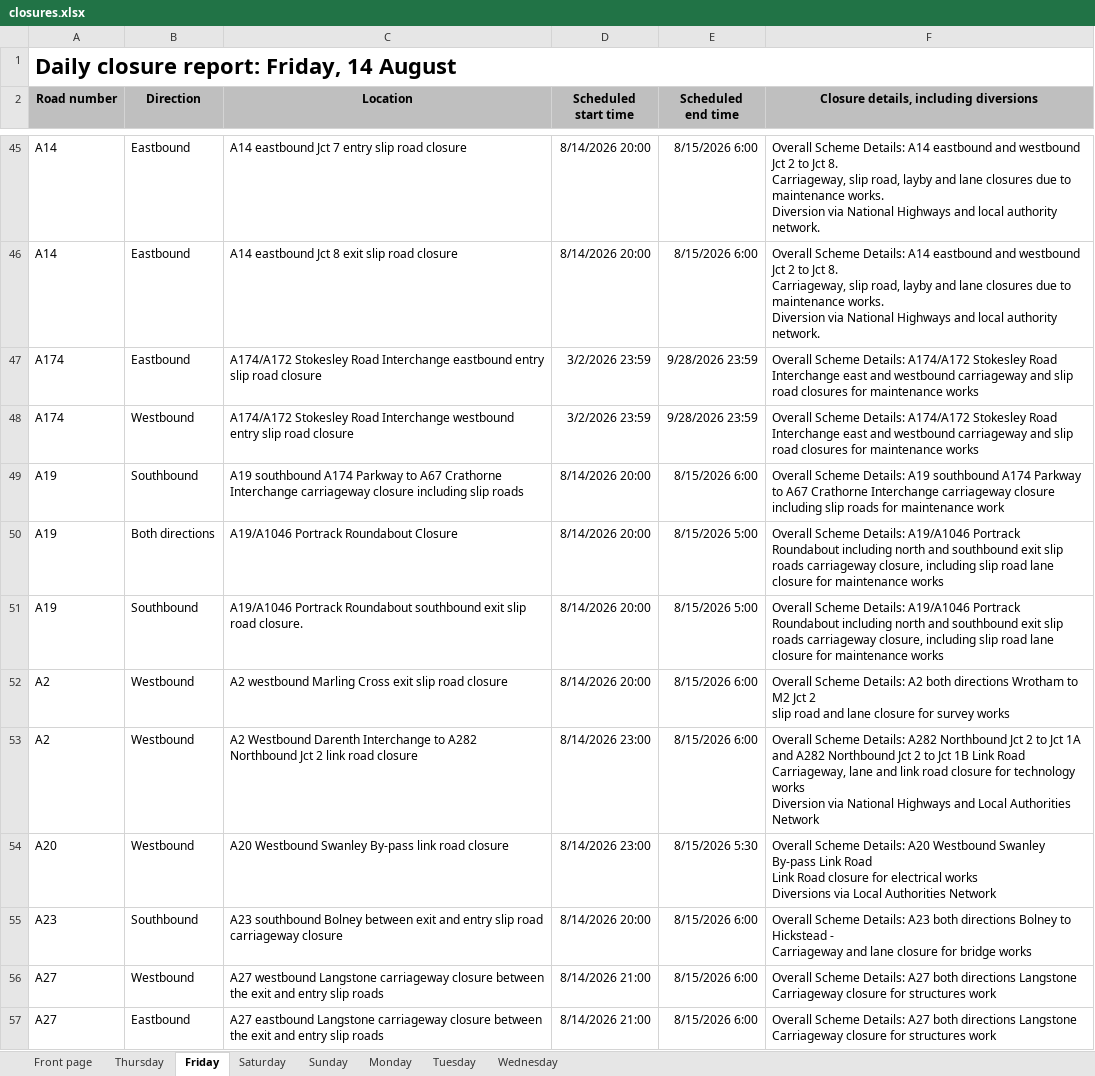
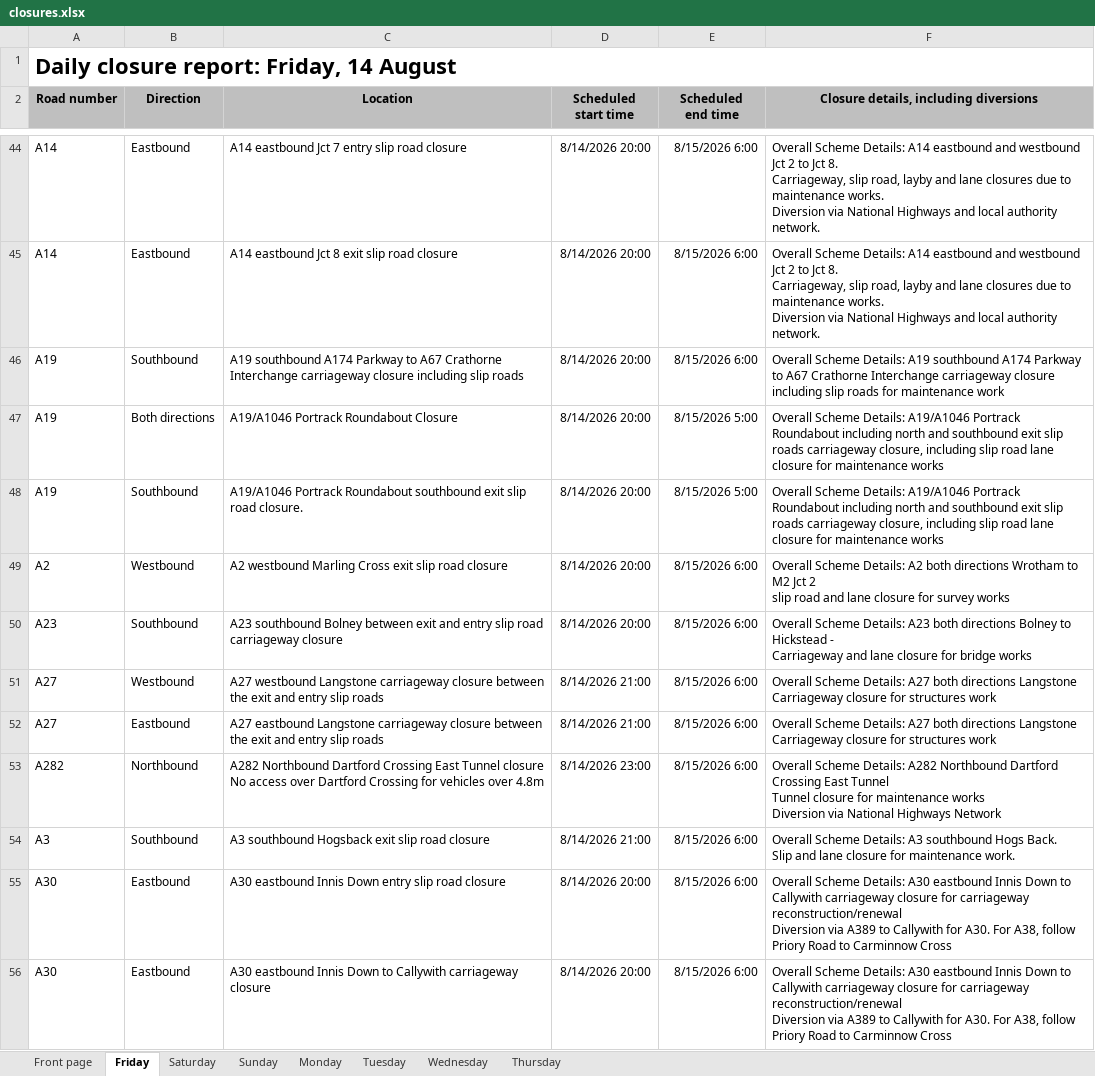
Before and after one commit to mnmred/uk-route-checker, an Excel workbook: closures.xlsx, sheet Friday, drawn as a sheet; only a part is shown, gaps mark what is left out; the shorter side is filled out with more unchanged rows; values as stored, in another font and other column widths than the file's, no borders; charts and pictures and conditional formats not drawn; removed rows and columns are numbered as before the commit, all else as after; ↵ is a line break in a cell; the diff covers the shown part only; the diff names each change by its address in the sheet, - before the commit and + after, or states it on an @@ line.

```diff
--- a/closures.xlsx (sheet Friday)
+++ b/closures.xlsx (sheet Friday)
@@ sheet tab order changed: Front page | Friday | Saturday | Sunday | Monday | Tuesday | Wednesday | Thursday @@
-row 47: A174 | Eastbound | A174/A172 Stokesley Road Interchange eastbound entry slip road closure | 3/2/2026 23:59 | 9/28/2026 23:59 | Overall Scheme Details: A174/A172 Stokesley Road Interchange east and westbound carriageway and slip road closures for maintenance works
-row 48: A174 | Westbound | A174/A172 Stokesley Road Interchange westbound entry slip road closure | 3/2/2026 23:59 | 9/28/2026 23:59 | Overall Scheme Details: A174/A172 Stokesley Road Interchange east and westbound carriageway and slip road closures for maintenance works
-row 53: A2 | Westbound | A2 Westbound Darenth Interchange to A282 Northbound Jct 2 link road closure | 8/14/2026 23:00 | 8/15/2026 6:00 | Overall Scheme Details: A282 Northbound Jct 2 to Jct 1A and A282 Northbound Jct 2 to Jct 1B Link Road ↵ Carriageway, lane and link road closure for technology works ↵ Diversion via National Highways and Local Authorities Network
-row 54: A20 | Westbound | A20 Westbound Swanley By-pass link road closure | 8/14/2026 23:00 | 8/15/2026 5:30 | Overall Scheme Details: A20 Westbound Swanley By-pass Link Road ↵ Link Road closure for electrical works ↵ Diversions via Local Authorities Network
```
Also changed, not shown: 8 added rows, 11 removed rows and 5 edited cells elsewhere in this sheet, sheet Thursday, sheet Monday, sheet Wednesday, sheet Tuesday, sheet Sunday, sheet Saturday, 1 more sheet, formulas that keep their value, charts or pictures.
